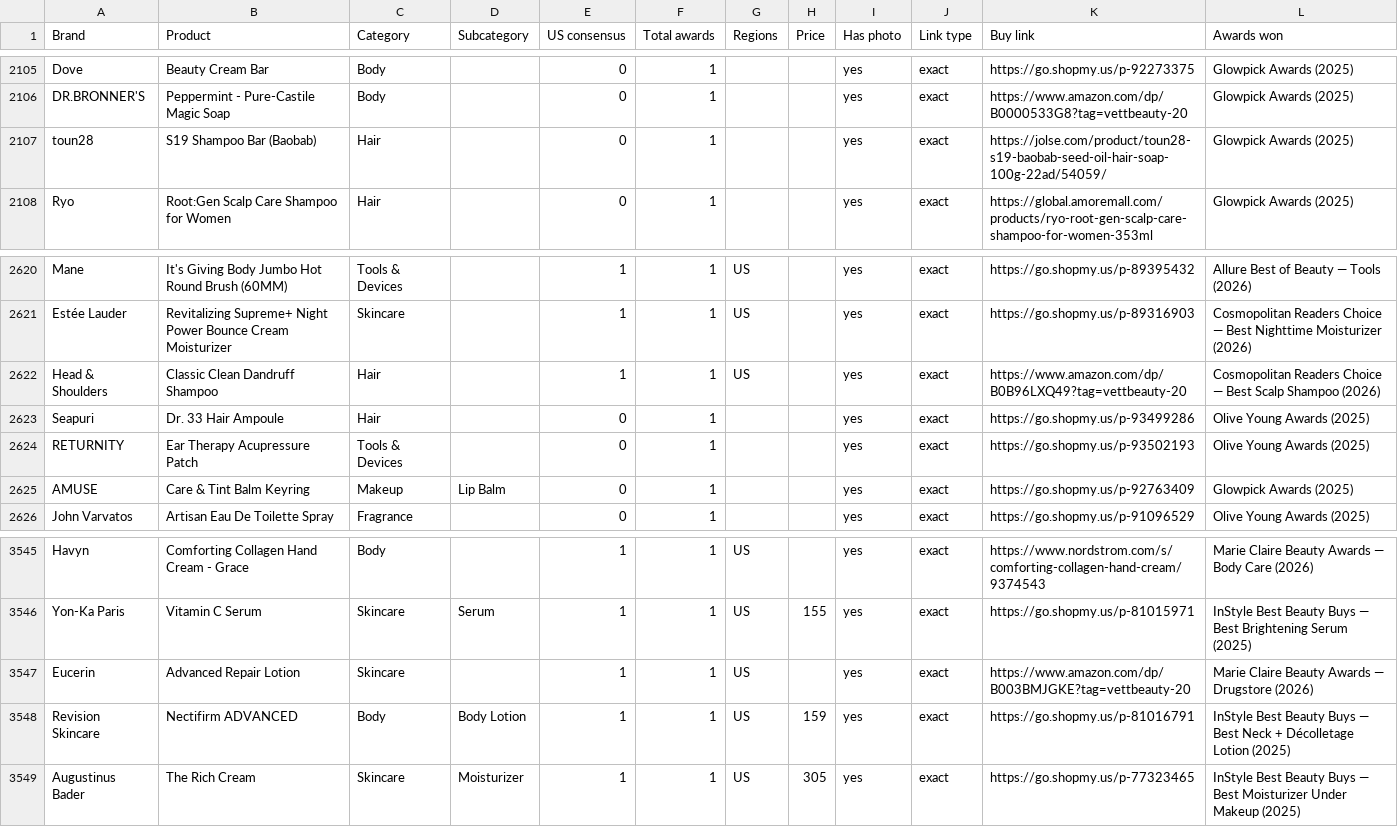
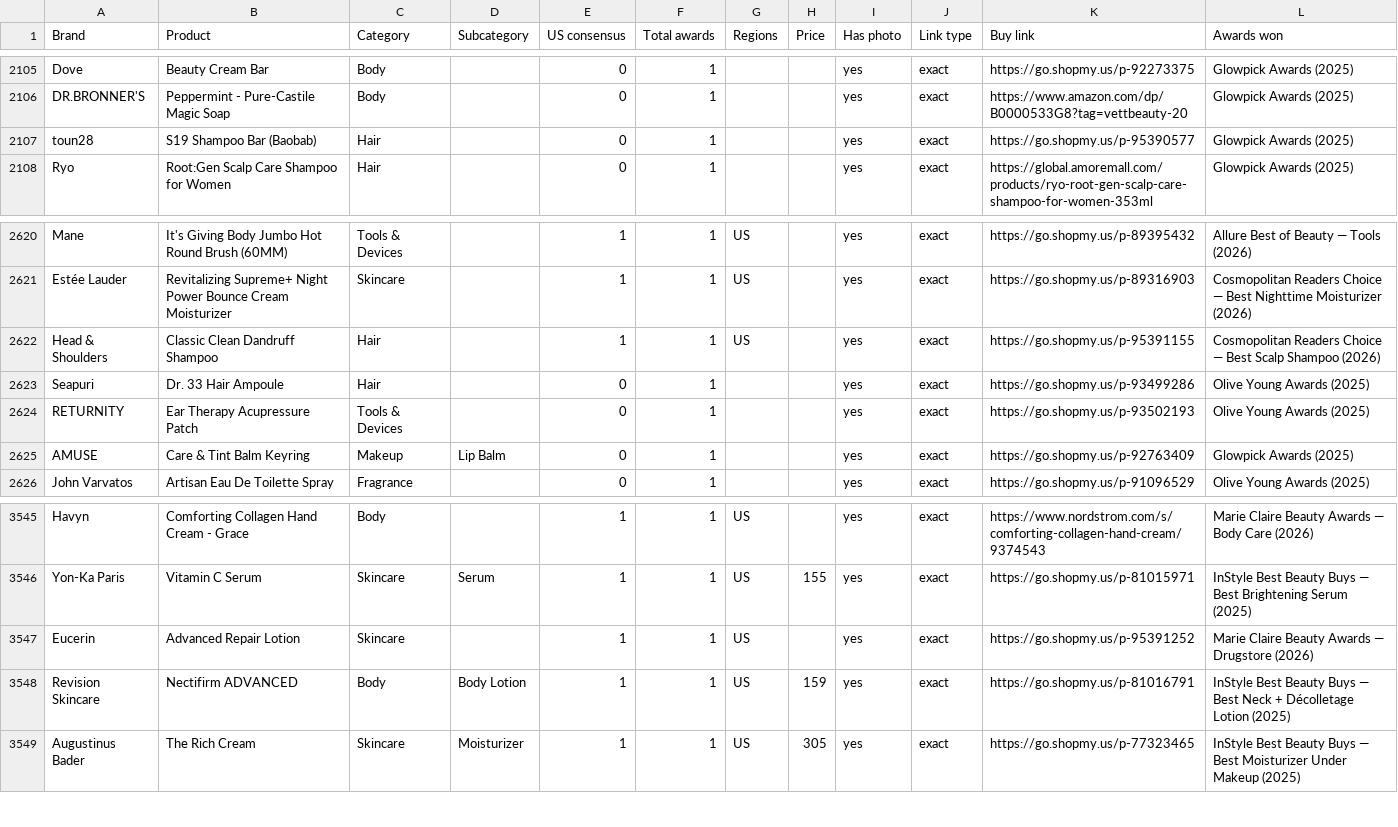
Before and after one commit to vettbty/vettbeauty-scaffold, a CSV file: products.csv, drawn as a sheet; only a part is shown, gaps mark what is left out; the diff covers the shown part only.

```diff
--- a/products.csv
+++ b/products.csv
@@ -2106,3 +2106,3 @@ Dove,Beauty Cream Bar,Body,,0,1,,,yes,exact,https://go.shopmy.us/p-92273375,Glow
 DR.BRONNER'S,Peppermint - Pure-Castile Magic Soap,Body,,0,1,,,yes,exact,https://www.amazon.com/dp/B0000533G8?tag=vettbeauty-20,Glowpick Awards (2025)
-toun28,S19 Shampoo Bar (Baobab),Hair,,0,1,,,yes,exact,https://jolse.com/product/toun28-s19-baobab-seed-oil-hair-soap-100g-22ad/54059/,Glowpick Awards (2025)
+toun28,S19 Shampoo Bar (Baobab),Hair,,0,1,,,yes,exact,https://go.shopmy.us/p-95390577,Glowpick Awards (2025)
 Ryo,Root:Gen Scalp Care Shampoo for Women,Hair,,0,1,,,yes,exact,https://global.amoremall.com/products/ryo-root-gen-scalp-care-shampoo-for-women-353ml,Glowpick Awards (2025)
@@ -2621,3 +2621,3 @@ Mane,It's Giving Body Jumbo Hot Round Brush (60MM),Tools & Devices,,1,1,US,,yes,
 Estée Lauder,Revitalizing Supreme+ Night Power Bounce Cream Moisturizer,Skincare,,1,1,US,,yes,exact,https://go.shopmy.us/p-89316903,Cosmopolitan Readers Choice — Best Nighttime Moisturizer (2026)
-Head & Shoulders,Classic Clean Dandruff Shampoo,Hair,,1,1,US,,yes,exact,https://www.amazon.com/dp/B0B96LXQ49?tag=vettbeauty-20,Cosmopolitan Readers Choice — Best Scalp Shampoo (2026)
+Head & Shoulders,Classic Clean Dandruff Shampoo,Hair,,1,1,US,,yes,exact,https://go.shopmy.us/p-95391155,Cosmopolitan Readers Choice — Best Scalp Shampoo (2026)
 Seapuri,Dr. 33 Hair Ampoule,Hair,,0,1,,,yes,exact,https://go.shopmy.us/p-93499286,Olive Young Awards (2025)
@@ -3546,3 +3546,3 @@ Havyn,Comforting Collagen Hand Cream - Grace,Body,,1,1,US,,yes,exact,https://www
 Yon-Ka Paris,Vitamin C Serum,Skincare,Serum,1,1,US,155,yes,exact,https://go.shopmy.us/p-81015971,InStyle Best Beauty Buys — Best Brightening Serum (2025)
-Eucerin,Advanced Repair Lotion,Skincare,,1,1,US,,yes,exact,https://www.amazon.com/dp/B003BMJGKE?tag=vettbeauty-20,Marie Claire Beauty Awards — Drugstore (2026)
+Eucerin,Advanced Repair Lotion,Skincare,,1,1,US,,yes,exact,https://go.shopmy.us/p-95391252,Marie Claire Beauty Awards — Drugstore (2026)
 Revision Skincare,Nectifirm ADVANCED,Body,Body Lotion,1,1,US,159,yes,exact,https://go.shopmy.us/p-81016791,InStyle Best Beauty Buys — Best Neck + Décolletage Lotion (2025)
```
Also changed, not shown: 12 edited cells elsewhere in this file, 1 other file.
